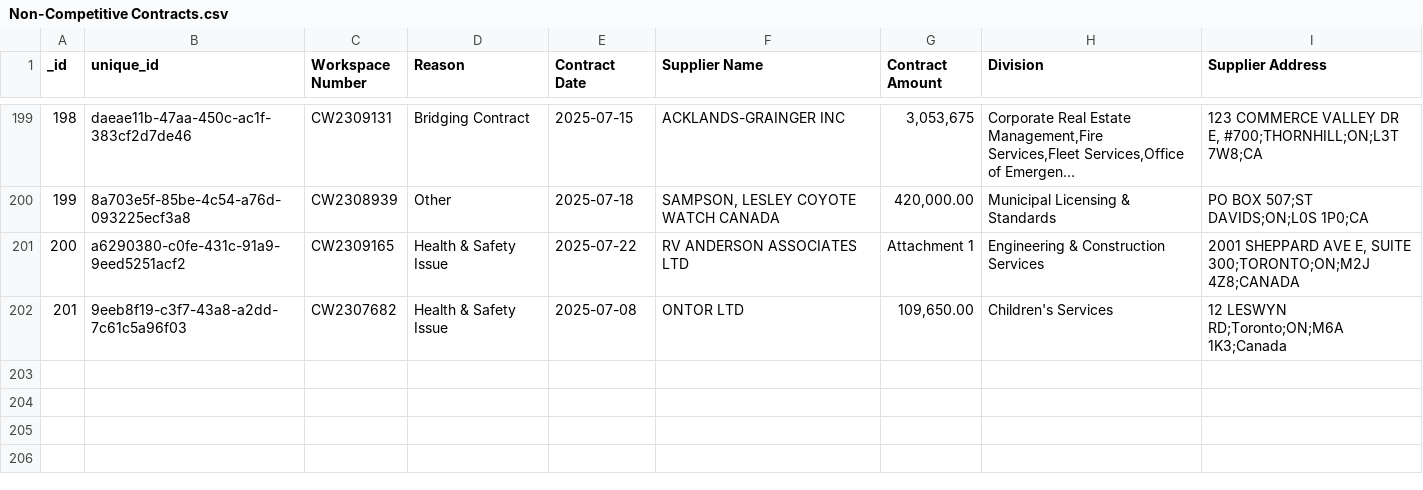
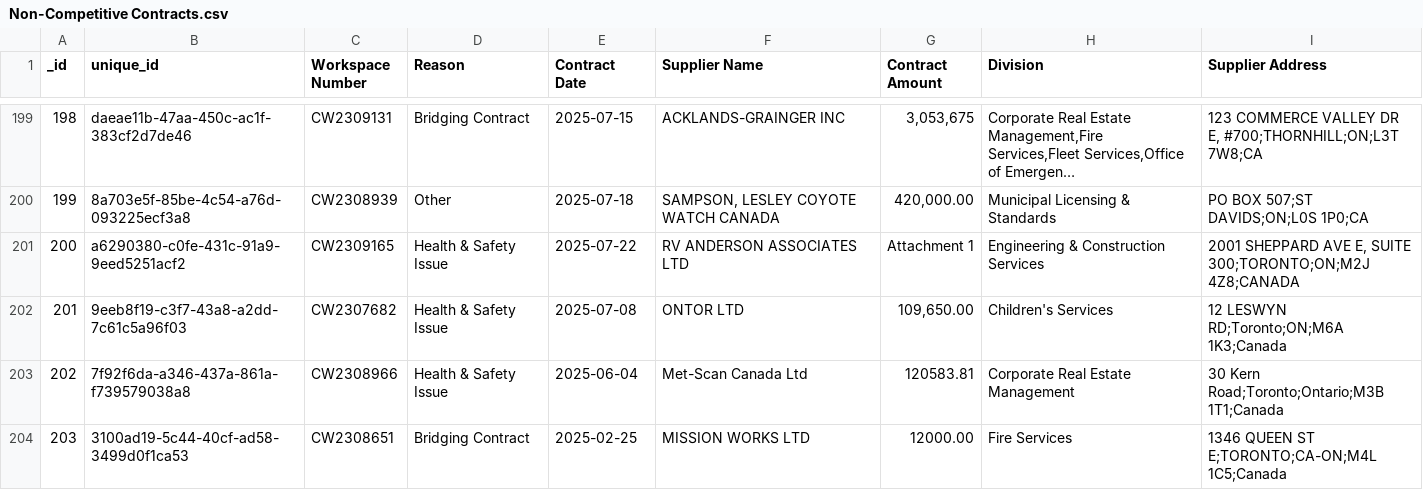
Before and after one commit to RamVasuthevan/city-of-toronto-contracts-data, a CSV file: Non-Competitive Contracts.csv, drawn as a sheet; only a part is shown, gaps mark what is left out; long unchanged cells end in ….

```diff
--- a/Non-Competitive Contracts.csv
+++ b/Non-Competitive Contracts.csv
@@ -202 +202,3 @@ _id,unique_id,Workspace Number,Reason,Contract Date,Supplier Name,Contract Amoun
 201,9eeb8f19-c3f7-43a8-a2dd-7c61c5a96f03,CW2307682,Health & Safety Issue,2025-07-08,ONTOR LTD,"109,650.00",Children's Services,12 LESWYN RD;Toronto;ON;M6A 1K3;Canada
+202,7f92f6da-a346-437a-861a-f739579038a8,CW2308966,Health & Safety Issue,2025-06-04,Met-Scan Canada Ltd,120583.81,Corporate Real Estate Management,30 Kern Road;Toronto;Ontario;M3B 1T1;Canada
+203,3100ad19-5c44-40cf-ad58-3499d0f1ca53,CW2308651,Bridging Contract,2025-02-25,MISSION WORKS LTD,12000.00,Fire Services,1346 QUEEN ST E;TORONTO;CA-ON;M4L 1C5;Canada
```
Also changed, not shown: All Solicitations.csv.
